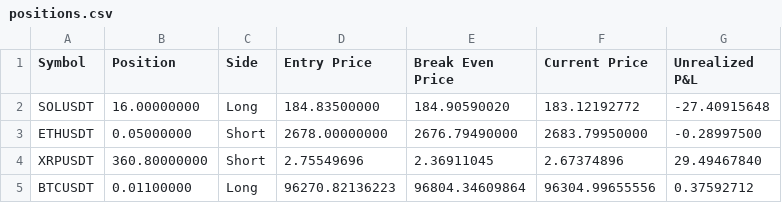
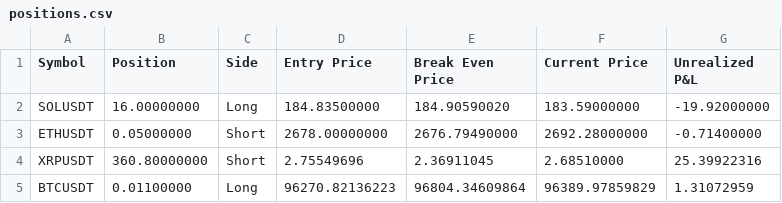
Before and after one commit to June-dwai/Dashboard, a CSV file: data/positions.csv, drawn as a sheet.

Commit message:
자동 업데이트: 2025-02-17 16:06:12

```diff
--- a/data/positions.csv
+++ b/data/positions.csv
@@ -1,5 +1,5 @@
 Symbol,Position,Side,Entry Price,Break Even Price,Current Price,Unrealized P&L
-SOLUSDT,16.00000000,Long,184.83500000,184.90590020,183.12192772,-27.40915648
-ETHUSDT,0.05000000,Short,2678.00000000,2676.79490000,2683.79950000,-0.28997500
-XRPUSDT,360.80000000,Short,2.75549696,2.36911045,2.67374896,29.49467840
-BTCUSDT,0.01100000,Long,96270.82136223,96804.34609864,96304.99655556,0.37592712
+SOLUSDT,16.00000000,Long,184.83500000,184.90590020,183.59000000,-19.92000000
+ETHUSDT,0.05000000,Short,2678.00000000,2676.79490000,2692.28000000,-0.71400000
+XRPUSDT,360.80000000,Short,2.75549696,2.36911045,2.68510000,25.39922316
+BTCUSDT,0.01100000,Long,96270.82136223,96804.34609864,96389.97859829,1.31072959
```
